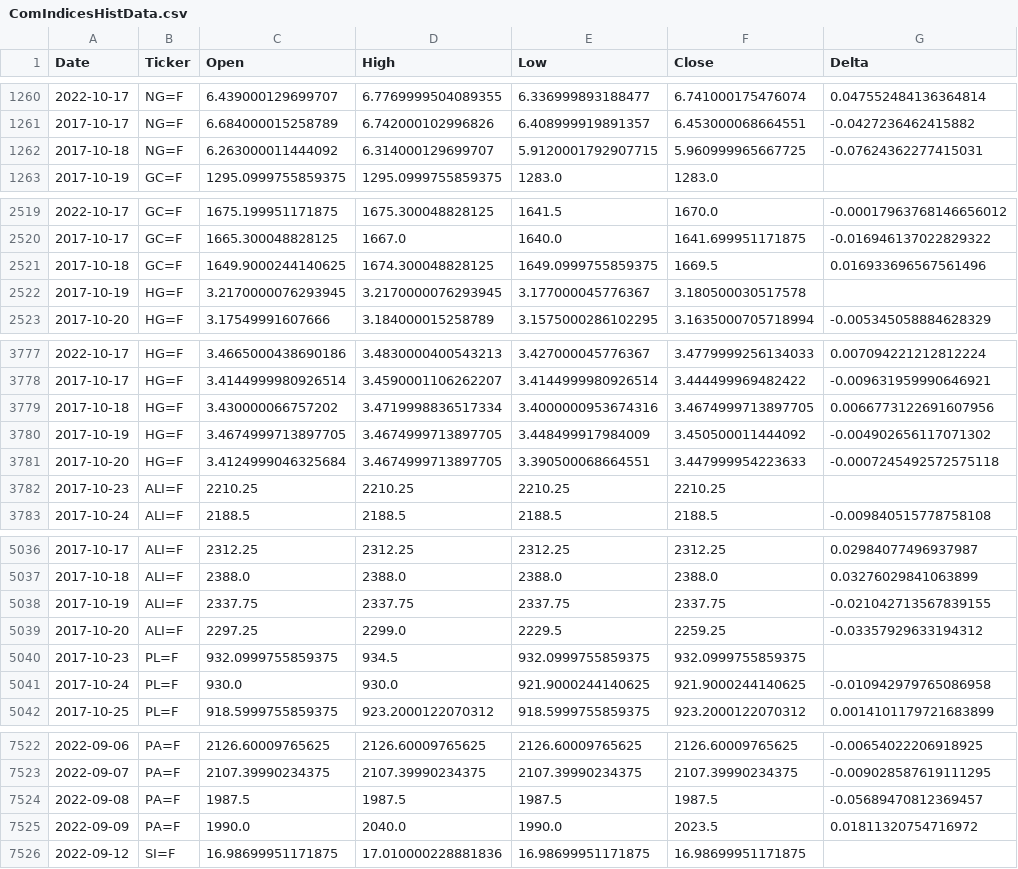
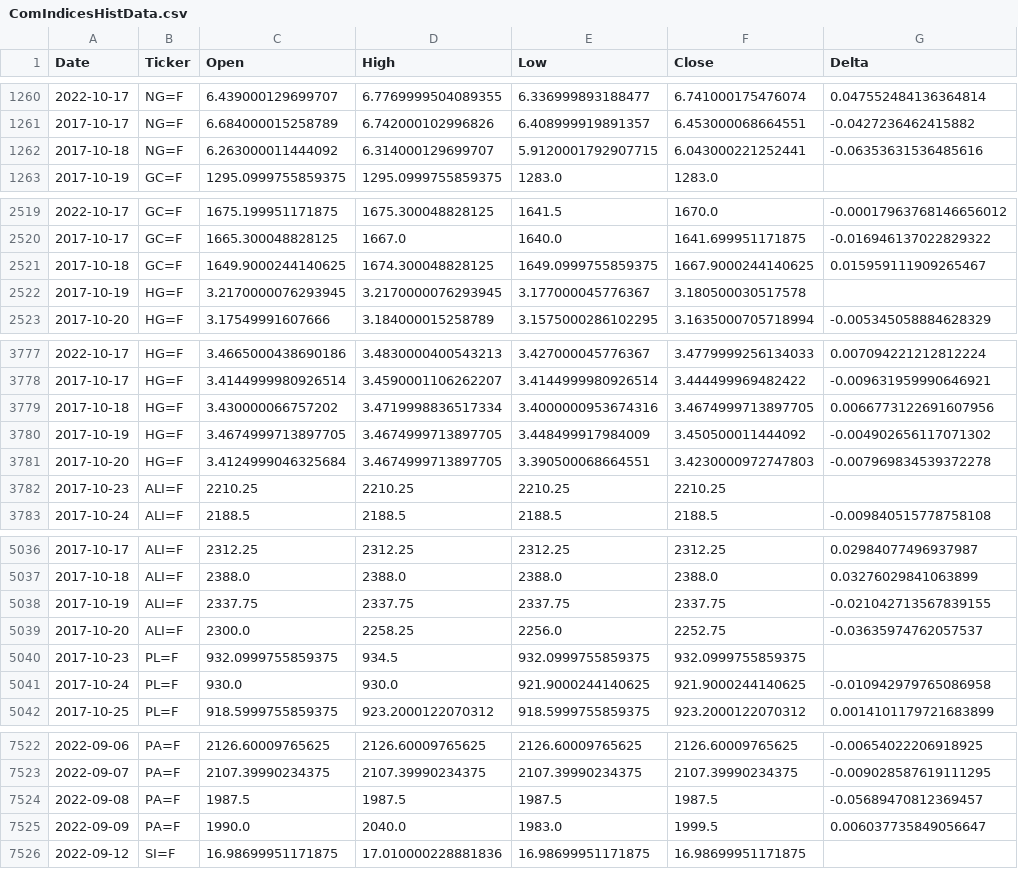
Before and after one commit to aangelsalazarr/SoM-Report, a CSV file: elMercado/data_csv_format/ComIndicesHistData.csv, drawn as a sheet; only a part is shown, gaps mark what is left out; the diff covers the shown part only.

```diff
--- a/elMercado/data_csv_format/ComIndicesHistData.csv
+++ b/elMercado/data_csv_format/ComIndicesHistData.csv
@@ -1261,3 +1261,3 @@ Date,Ticker,Open,High,Low,Close,Delta
 2017-10-17,NG=F,6.684000015258789,6.742000102996826,6.408999919891357,6.453000068664551,-0.0427236462415882
-2017-10-18,NG=F,6.263000011444092,6.314000129699707,5.9120001792907715,5.960999965667725,-0.07624362277415031
+2017-10-18,NG=F,6.263000011444092,6.314000129699707,5.9120001792907715,6.043000221252441,-0.06353631536485616
 2017-10-19,GC=F,1295.0999755859375,1295.0999755859375,1283.0,1283.0,
@@ -2520,3 +2520,3 @@ Date,Ticker,Open,High,Low,Close,Delta
 2017-10-17,GC=F,1665.300048828125,1667.0,1640.0,1641.699951171875,-0.016946137022829322
-2017-10-18,GC=F,1649.9000244140625,1674.300048828125,1649.0999755859375,1669.5,0.016933696567561496
+2017-10-18,GC=F,1649.9000244140625,1674.300048828125,1649.0999755859375,1667.9000244140625,0.015959111909265467
 2017-10-19,HG=F,3.2170000076293945,3.2170000076293945,3.177000045776367,3.180500030517578,
@@ -3780,3 +3780,3 @@ Date,Ticker,Open,High,Low,Close,Delta
 2017-10-19,HG=F,3.4674999713897705,3.4674999713897705,3.448499917984009,3.450500011444092,-0.004902656117071302
-2017-10-20,HG=F,3.4124999046325684,3.4674999713897705,3.390500068664551,3.447999954223633,-0.0007245492572575118
+2017-10-20,HG=F,3.4124999046325684,3.4674999713897705,3.390500068664551,3.4230000972747803,-0.007969834539372278
 2017-10-23,ALI=F,2210.25,2210.25,2210.25,2210.25,
@@ -5038,3 +5038,3 @@ Date,Ticker,Open,High,Low,Close,Delta
 2017-10-19,ALI=F,2337.75,2337.75,2337.75,2337.75,-0.021042713567839155
-2017-10-20,ALI=F,2297.25,2299.0,2229.5,2259.25,-0.03357929633194312
+2017-10-20,ALI=F,2300.0,2258.25,2256.0,2252.75,-0.03635974762057537
 2017-10-23,PL=F,932.0999755859375,934.5,932.0999755859375,932.0999755859375,
@@ -7524,3 +7524,3 @@ Date,Ticker,Open,High,Low,Close,Delta
 2022-09-08,PA=F,1987.5,1987.5,1987.5,1987.5,-0.05689470812369457
-2022-09-09,PA=F,1990.0,2040.0,1990.0,2023.5,0.01811320754716972
+2022-09-09,PA=F,1990.0,2040.0,1983.0,1999.5,0.006037735849056647
 2022-09-12,SI=F,16.98699951171875,17.010000228881836,16.98699951171875,16.98699951171875,
```
Also changed, not shown: 4 edited cells elsewhere in this file, elMercado/data_csv_format/FIIndicesHistData.csv, 5 other files.
